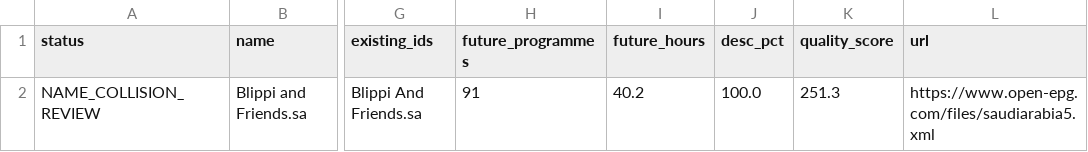
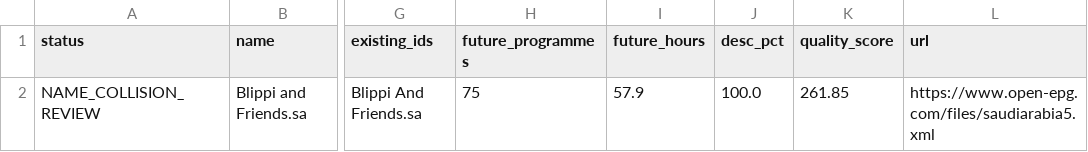
Before and after one commit to wacayoub/EPG-Scrapers, a CSV file: reports/unmapped-arab-fallback-review.csv, drawn as a sheet; only a part is shown, gaps mark what is left out; the diff names each change by its address in the sheet, - before the commit and + after, or states it on an @@ line.

```diff
--- a/reports/unmapped-arab-fallback-review.csv
+++ b/reports/unmapped-arab-fallback-review.csv
-H2 (future_programmes): 91
+H2 (future_programmes): 75
-I2 (future_hours): 40.2
+I2 (future_hours): 57.9
-K2 (quality_score): 251.3
+K2 (quality_score): 261.85
```
Also changed, not shown: 3 other files.
